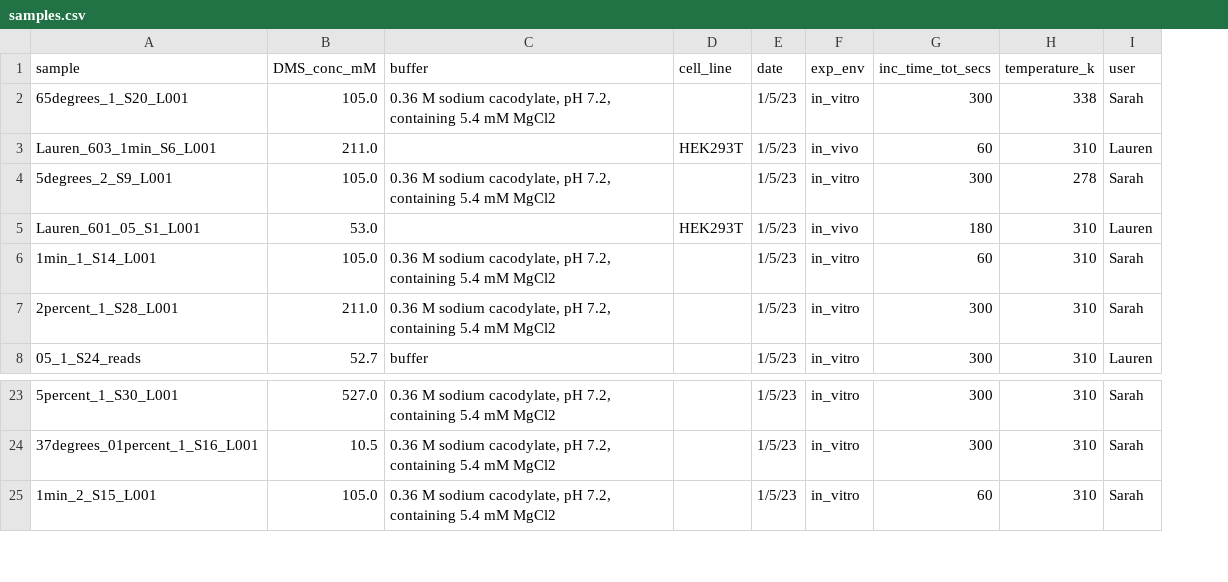
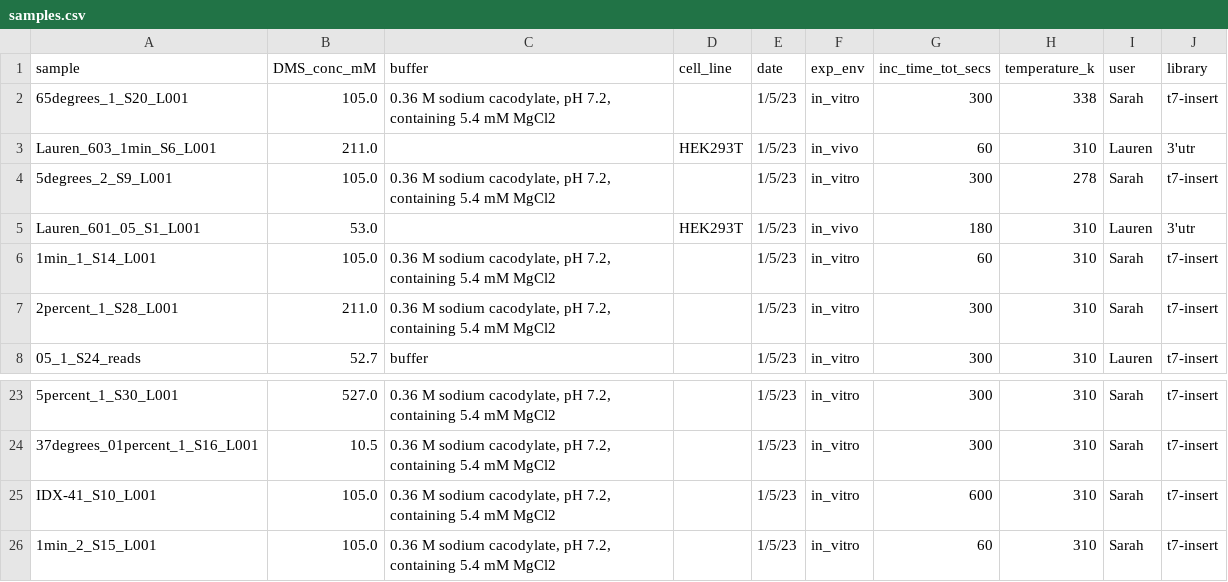
Before and after one commit to yvesmartindestaillades/highthroughputcellularbiology, a CSV file: notebooks/handbook/samples.csv, drawn as a sheet; only a part is shown, gaps mark what is left out; the diff names each change by its address in the sheet, - before the commit and + after, or states it on an @@ line.

```diff
--- a/notebooks/handbook/samples.csv
+++ b/notebooks/handbook/samples.csv
+column J (library), rows 2-8: t7-insert | 3'utr | t7-insert | 3'utr | t7-insert | t7-insert | t7-insert; rows 23-24: t7-insert | t7-insert; row 26: t7-insert
+row 25: IDX-41_S10_L001 | 105.0 | 0.36 M sodium cacodylate, pH 7.2, containing 5.4 mM MgCl2 |  | 1/5/23 | in_vitro | 600 | 310 | Sarah | t7-insert
```
Also changed, not shown: 9 other files.
